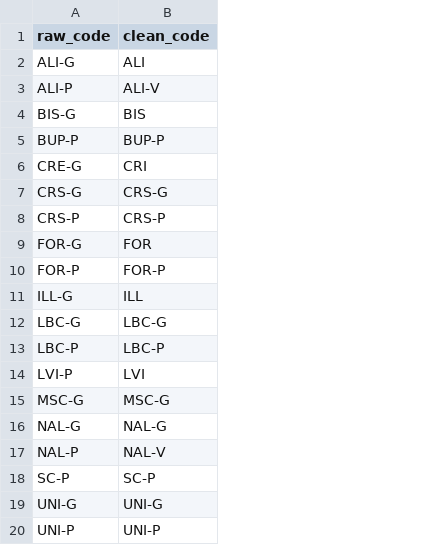
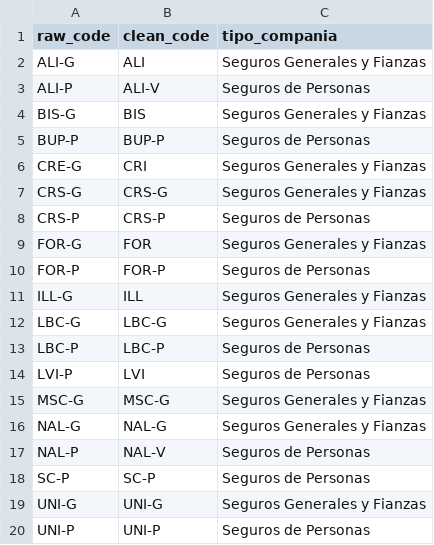
Before and after one commit to CristhianButron/Transformaciones-Datax, a CSV file: dbt_transformaciones/seeds/catalogos/cat_compania_aps_158.csv, drawn as a sheet; the diff names each change by its address in the sheet, - before the commit and + after, or states it on an @@ line.

```diff
--- a/dbt_transformaciones/seeds/catalogos/cat_compania_aps_158.csv
+++ b/dbt_transformaciones/seeds/catalogos/cat_compania_aps_158.csv
+column C (tipo_compania), rows 2-20: Seguros Generales y Fianzas | Seguros de Personas | Seguros Generales y Fianzas | Seguros de Personas | Seguros Generales y Fianzas | Seguros Generales y Fianzas | Seguros de Personas | Seguros Generales y Fianzas | Seguros de Personas | Seguros Generales y Fianzas | Seguros Generales y Fianzas | Seguros de Personas | Seguros de Personas | Seguros Generales y Fianzas | Seguros Generales y Fianzas | Seguros de Personas | Seguros de Personas | Seguros Generales y Fianzas | Seguros de Personas
```
Also changed, not shown: 4 other files.
